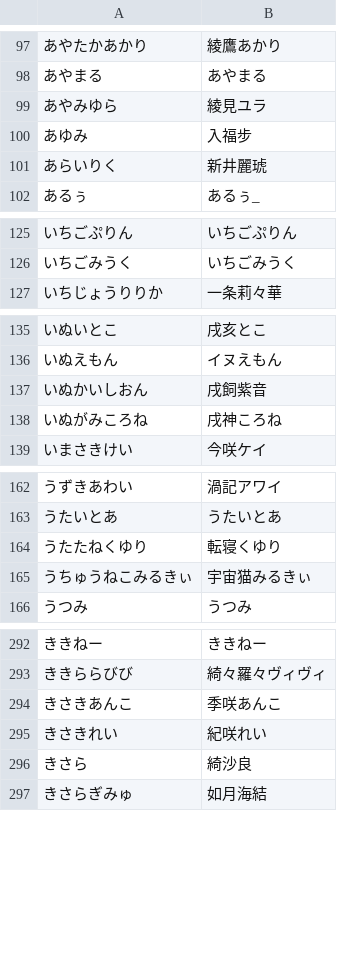
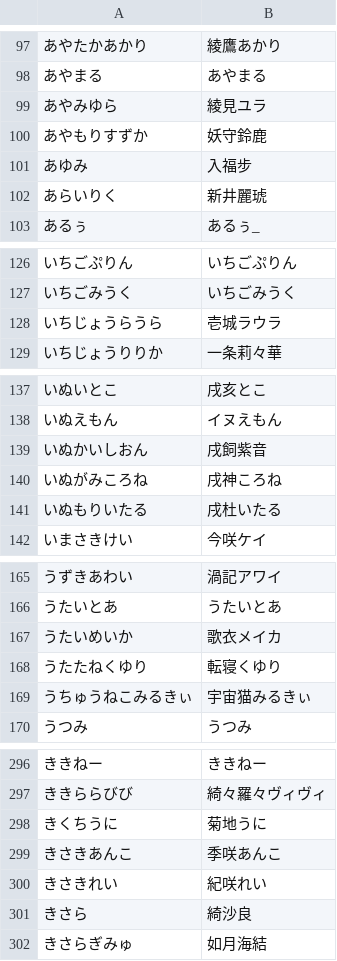
Before and after one commit to AkioPonkotu/VTuberDictionary, a TSV file: dist/vtuber_dictionary.tsv, drawn as a sheet; only a part is shown, gaps mark what is left out; the diff covers the shown part only; the diff names each change by its address in the sheet, - before the commit and + after, or states it on an @@ line.

```diff
--- a/dist/vtuber_dictionary.tsv
+++ b/dist/vtuber_dictionary.tsv
+row 100: あやもりすずか | 妖守鈴鹿
+row 128: いちじょうらうら | 壱城ラウラ
+row 141: いぬもりいたる | 戌杜いたる
+row 167: うたいめいか | 歌衣メイカ
+row 298: きくちうに | 菊地うに
```
Also changed, not shown: 10 added rows elsewhere in this file, dist/vtuber_dictionary_macos.csv, 4 other files.
